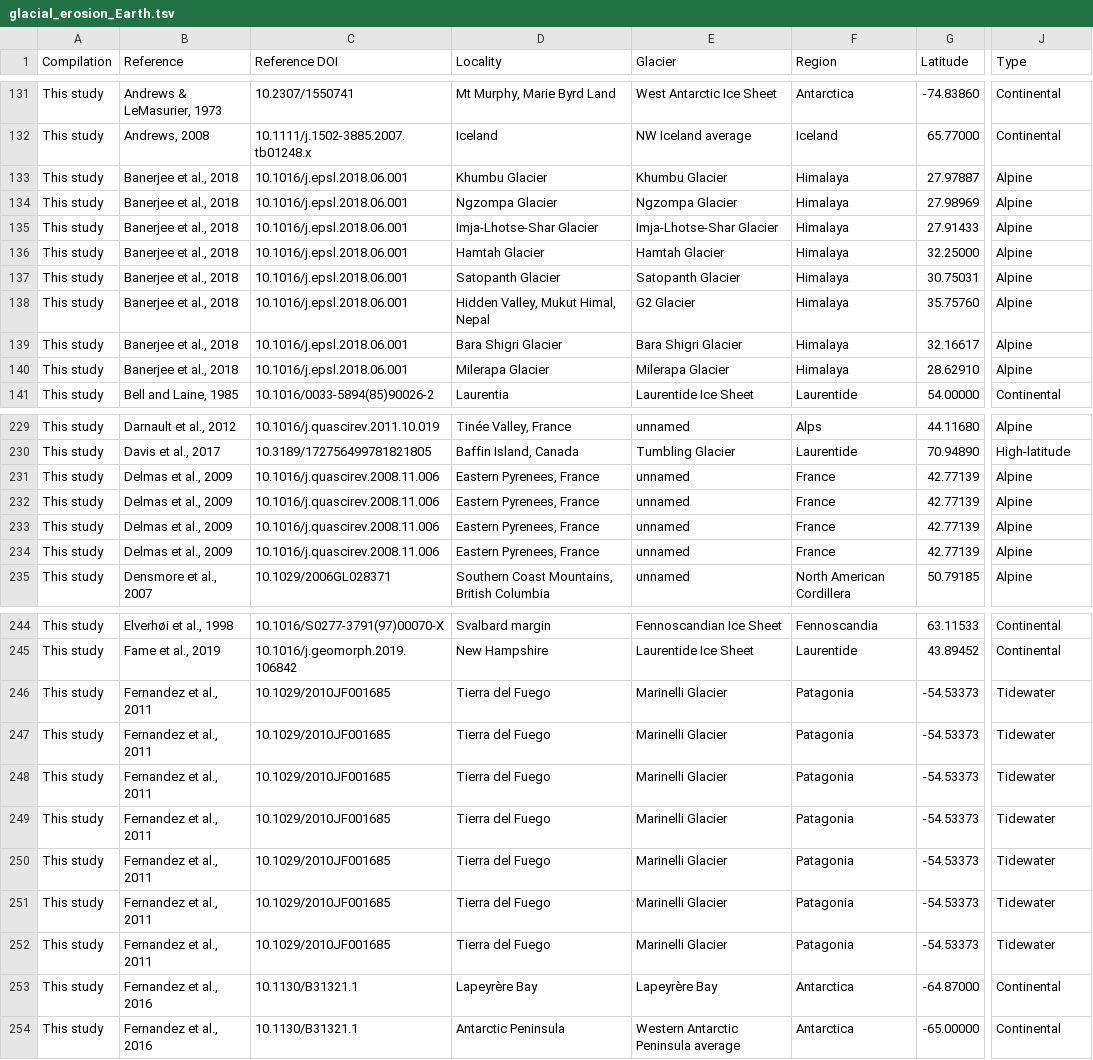
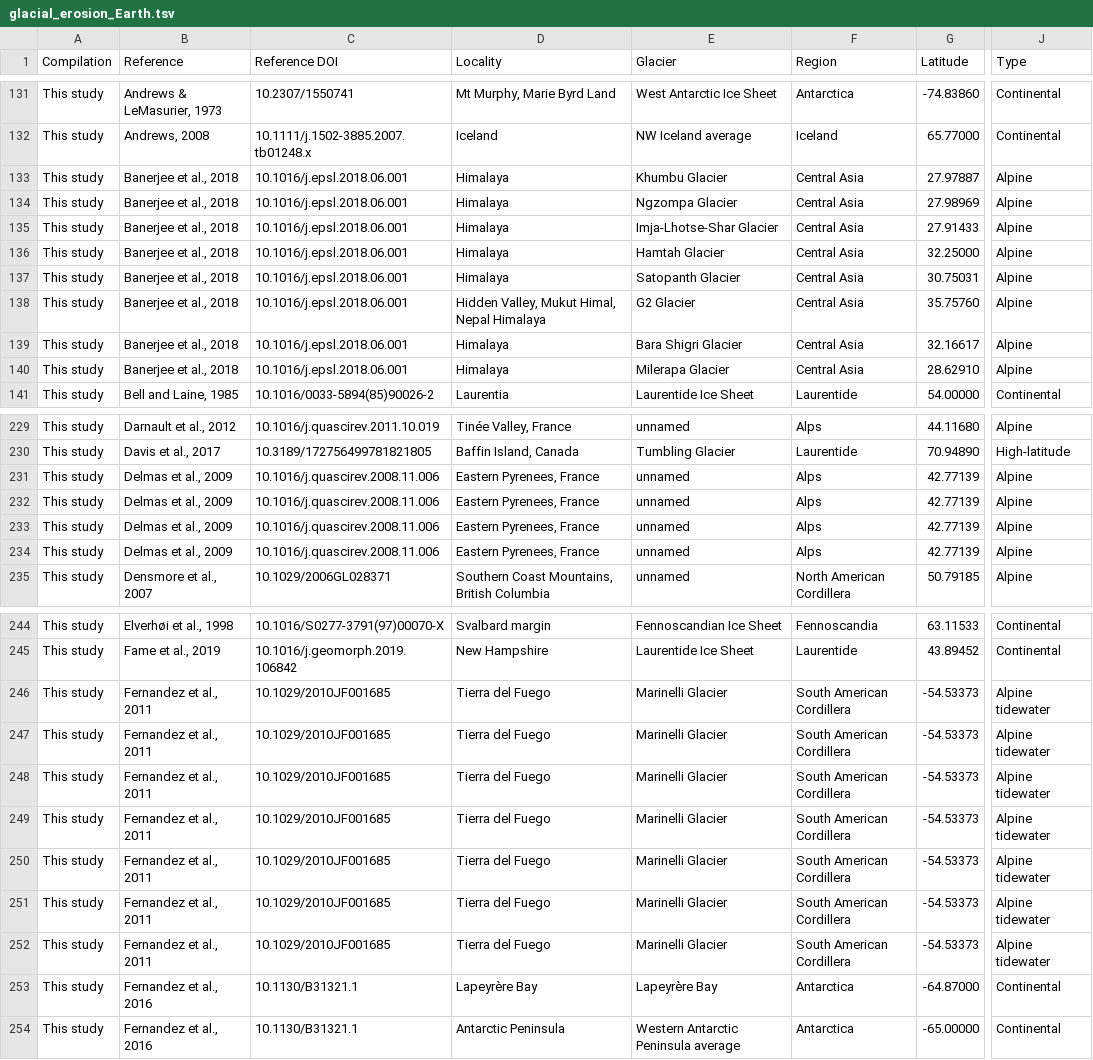
Before and after one commit to mansakrishna23/glacial_erosion_rates, a TSV file: data/glacial_erosion_Earth.tsv, drawn as a sheet; only a part is shown, gaps mark what is left out; the diff covers the shown part only; the diff names each change by its address in the sheet, - before the commit and + after, or states it on an @@ line.

```diff
--- a/data/glacial_erosion_Earth.tsv
+++ b/data/glacial_erosion_Earth.tsv
-D133 (Locality): Khumbu Glacier
+D133 (Locality): Himalaya
-F133:F140 (Region): Himalaya
+F133:F140 (Region): Central Asia
-D134 (Locality): Ngzompa Glacier
+D134 (Locality): Himalaya
-D135 (Locality): Imja-Lhotse-Shar Glacier
+D135 (Locality): Himalaya
-D136 (Locality): Hamtah Glacier
+D136 (Locality): Himalaya
-D137 (Locality): Satopanth Glacier
+D137 (Locality): Himalaya
-D138 (Locality): Hidden Valley, Mukut Himal, Nepal
+D138 (Locality): Hidden Valley, Mukut Himal, Nepal Himalaya
-D139 (Locality): Bara Shigri Glacier
+D139 (Locality): Himalaya
-D140 (Locality): Milerapa Glacier
+D140 (Locality): Himalaya
-F231:F234 (Region): France
+F231:F234 (Region): Alps
-F246:F252 (Region): Patagonia
+F246:F252 (Region): South American Cordillera
-J246:J252 (Type): Tidewater
+J246:J252 (Type): Alpine tidewater
```
Also changed, not shown: 90 edited cells elsewhere in this file.
